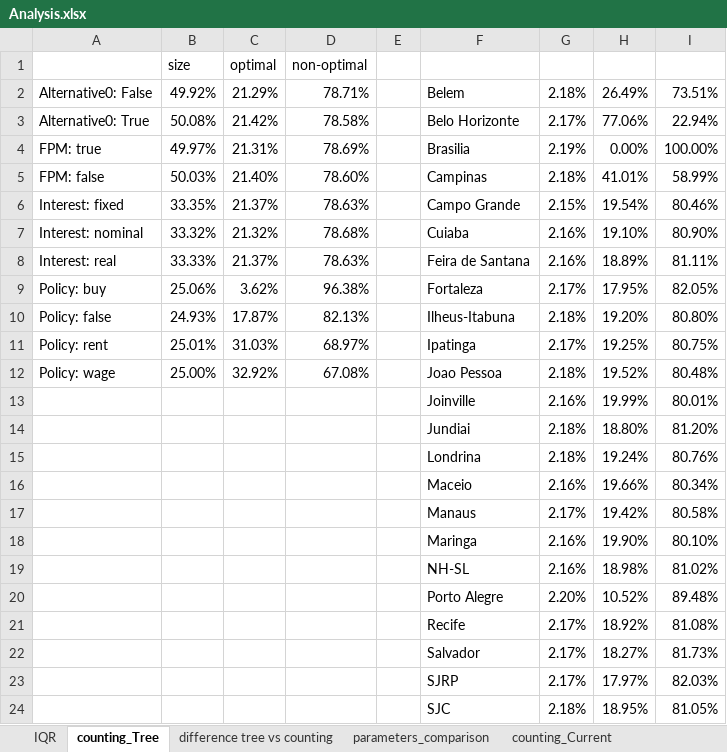
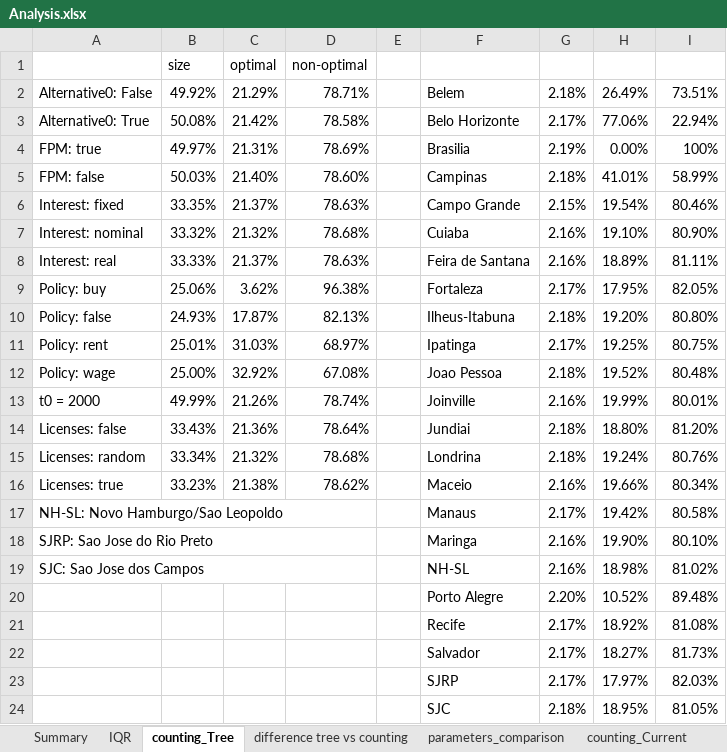
Before and after one commit to BAFurtado/MLsimulatesABMtowardsPolicy_outdated, an Excel workbook: pre_processed_data/Analysis.xlsx, sheet counting_Tree, drawn as a sheet; only a part is shown; values as stored, in another font and other column widths than the file's, no borders; conditional formats not drawn; the diff covers the shown part only; the diff names each change by its address in the sheet, - before the commit and + after, or states it on an @@ line.

Commit message:
Analysis.xlsx's work is done (Summary has the proposed main tables). Cleaning up the images, to focus on cities per policy

```diff
--- a/pre_processed_data/Analysis.xlsx (sheet counting_Tree)
+++ b/pre_processed_data/Analysis.xlsx (sheet counting_Tree)
+sheet tab: Summary
-I4: 100.00%
+I4: 100%
-A13: (empty)
+A13: t0 = 2000
-B13: (empty)
+B13: 49.99%
-C13: (empty)
+C13: 21.26%
-D13: (empty)
+D13: 78.74%
-A14: (empty)
+A14: Licenses: false
-B14: (empty)
+B14: 33.43%
-C14: (empty)
+C14: 21.36%
-D14: (empty)
+D14: 78.64%
-A15: (empty)
+A15: Licenses: random
-B15: (empty)
+B15: 33.34%
-C15: (empty)
+C15: 21.32%
-D15: (empty)
+D15: 78.68%
-A16: (empty)
+A16: Licenses: true
-B16: (empty)
+B16: 33.23%
-C16: (empty)
+C16: 21.38%
-D16: (empty)
+D16: 78.62%
-A17: (empty)
+A17: NH-SL: Novo Hamburgo/Sao Leopoldo
+A17:D17 merged
-A18: (empty)
+A18: SJRP: Sao Jose do Rio Preto
+A18:D18 merged
-A19: (empty)
+A19: SJC: Sao Jose dos Campos
+A19:D19 merged
```
Also changed, not shown: 18 removed rows elsewhere in this sheet, sheet IQR, formulas that keep their value, 15 other files.
